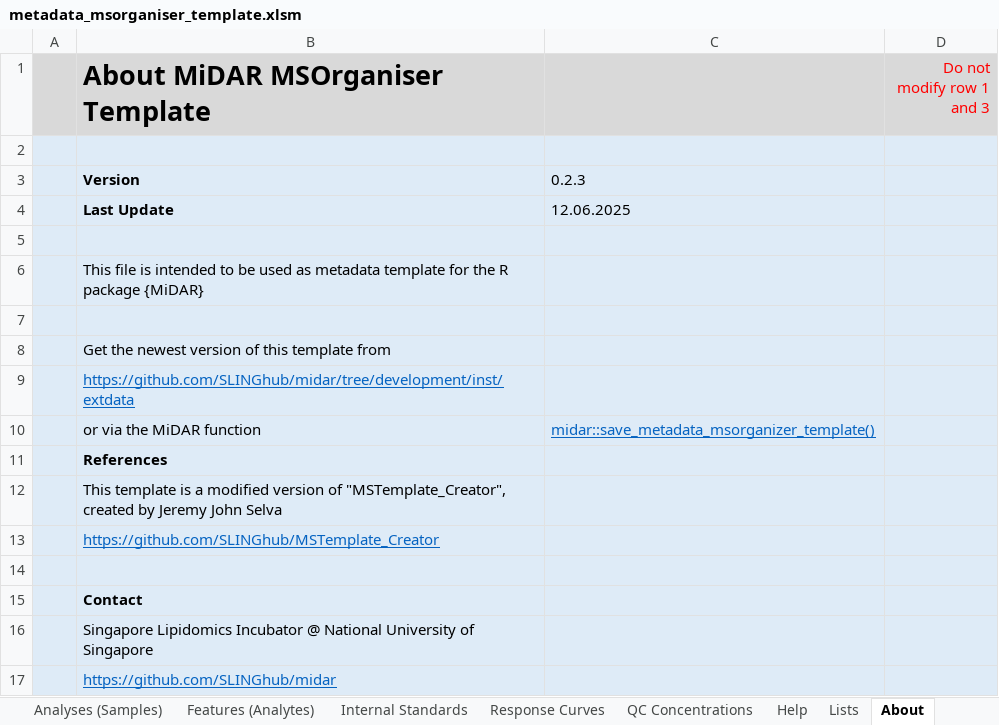
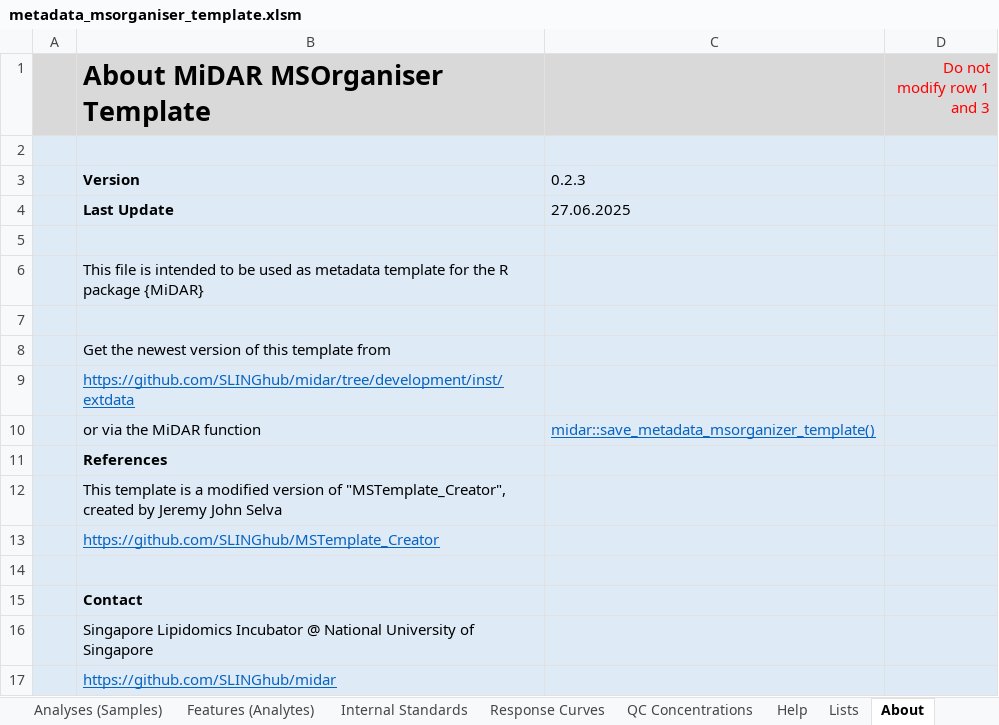
Before and after one commit to SLINGhub/midar, an Excel workbook: inst/extdata/metadata_msorganiser_template.xlsm, sheet About, drawn as a sheet; values as stored, in another font and other column widths than the file's, no borders; the diff names each change by its address in the sheet, - before the commit and + after, or states it on an @@ line.

```diff
--- a/inst/extdata/metadata_msorganiser_template.xlsm (sheet About)
+++ b/inst/extdata/metadata_msorganiser_template.xlsm (sheet About)
-C4: 12.06.2025
+C4: 27.06.2025
```
Also changed, not shown: sheet QC Concentrations, inst/extdata/midar_metadata_templates.xlsx.
